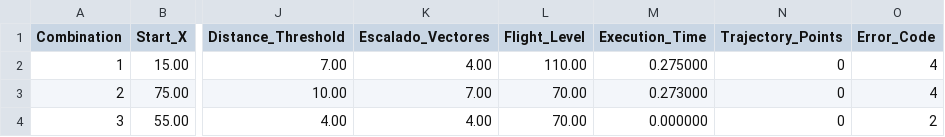
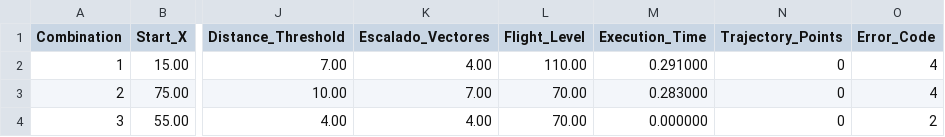
Before and after one commit to alvaror11/fast_marching_Alvaro, a CSV file: functions/Archivos/results_3D_100x100x100.csv, drawn as a sheet; only a part is shown, gaps mark what is left out; the diff names each change by its address in the sheet, - before the commit and + after, or states it on an @@ line.

```diff
--- a/functions/Archivos/results_3D_100x100x100.csv
+++ b/functions/Archivos/results_3D_100x100x100.csv
-M2 (Execution_Time): 0.275000
+M2 (Execution_Time): 0.291000
-M3 (Execution_Time): 0.273000
+M3 (Execution_Time): 0.283000
```
Also changed, not shown: 1 other file.
